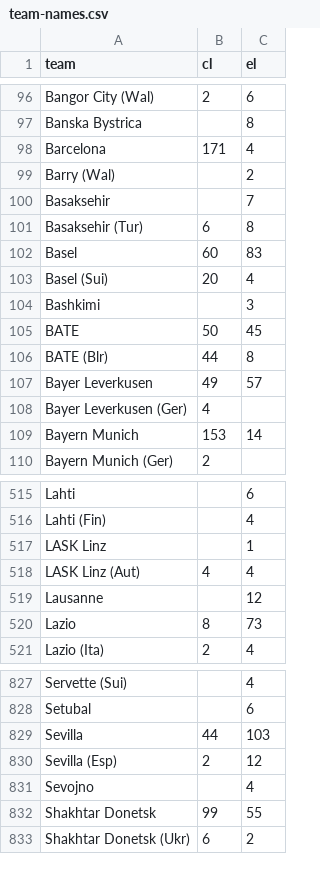
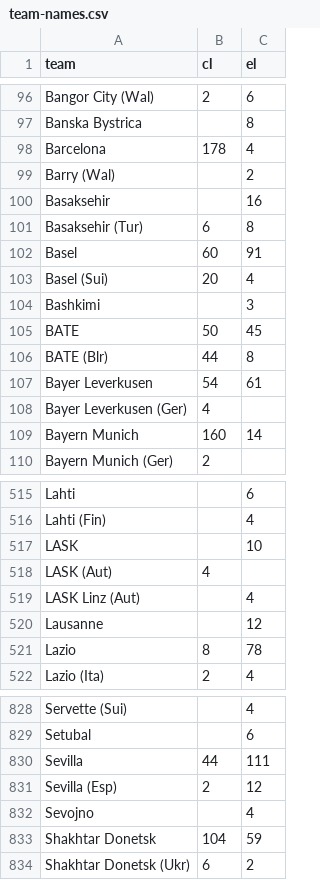
Before and after one commit to ryanvmenezes/champions-league-winprob, a CSV file: data-get/oddsportal/processed/team-names.csv, drawn as a sheet; only a part is shown, gaps mark what is left out; the diff covers the shown part only.

```diff
--- a/data-get/oddsportal/processed/team-names.csv
+++ b/data-get/oddsportal/processed/team-names.csv
@@ -97,7 +97,7 @@ Bangor City (Wal),2,6
 Banska Bystrica,,8
-Barcelona,171,4
+Barcelona,178,4
 Barry (Wal),,2
-Basaksehir,,7
+Basaksehir,,16
 Basaksehir (Tur),6,8
-Basel,60,83
+Basel,60,91
 Basel (Sui),20,4
@@ -106,5 +106,5 @@ BATE,50,45
 BATE (Blr),44,8
-Bayer Leverkusen,49,57
+Bayer Leverkusen,54,61
 Bayer Leverkusen (Ger),4,
-Bayern Munich,153,14
+Bayern Munich,160,14
 Bayern Munich (Ger),2,
@@ -516,6 +516,7 @@ Lahti,,6
 Lahti (Fin),,4
-LASK Linz,,1
-LASK Linz (Aut),4,4
+LASK,,10
+LASK (Aut),4,
+LASK Linz (Aut),,4
 Lausanne,,12
-Lazio,8,73
+Lazio,8,78
 Lazio (Ita),2,4
@@ -828,6 +829,6 @@ Servette (Sui),,4
 Setubal,,6
-Sevilla,44,103
+Sevilla,44,111
 Sevilla (Esp),2,12
 Sevojno,,4
-Shakhtar Donetsk,99,55
+Shakhtar Donetsk,104,59
 Shakhtar Donetsk (Ukr),6,2
```
Also changed, not shown: 77 edited cells elsewhere in this file, data-get/oddsportal/processed/season-game-counts.csv, 19 other files.
